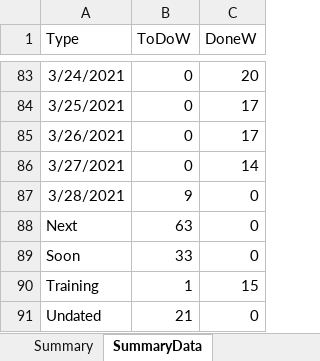
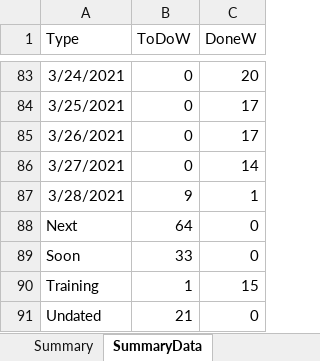
Before and after one commit to vflopez77/Accomplishments, an Excel workbook: AccomplishmentsV5.xlsm, sheet SummaryData, drawn as a sheet; only a part is shown, gaps mark what is left out; values as stored, in another font and other column widths than the file's, no borders; the diff names each change by its address in the sheet, - before the commit and + after, or states it on an @@ line.

```diff
--- a/AccomplishmentsV5.xlsm (sheet SummaryData)
+++ b/AccomplishmentsV5.xlsm (sheet SummaryData)
-C87 (DoneW): 0
+C87 (DoneW): 1
-B88 (ToDoW): 63
+B88 (ToDoW): 64
```
Also changed, not shown: sheet ProcessedData, sheet Summary, sheet RawData, formulas that keep their value, charts or pictures, 2 other files.
